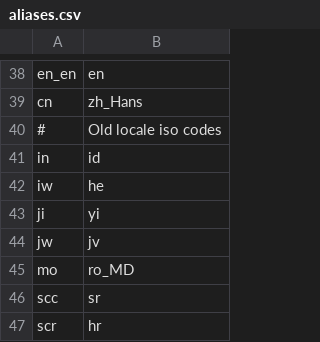
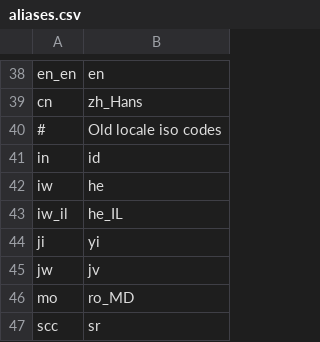
Before and after one commit to WeblateOrg/language-data, a CSV file: aliases.csv, drawn as a sheet; only a part is shown, gaps mark what is left out; the shorter side is filled out with more unchanged rows; the diff names each change by its address in the sheet, - before the commit and + after, or states it on an @@ line.

```diff
--- a/aliases.csv
+++ b/aliases.csv
+row 43: iw_il | he_IL
```
Also changed, not shown: languages.csv.
